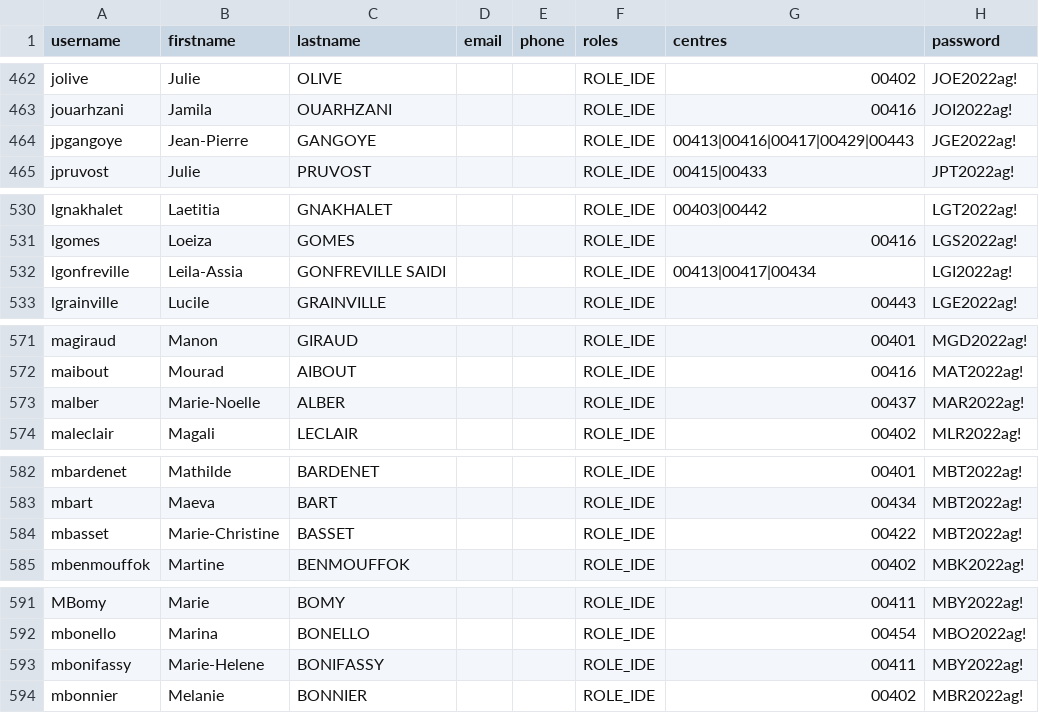
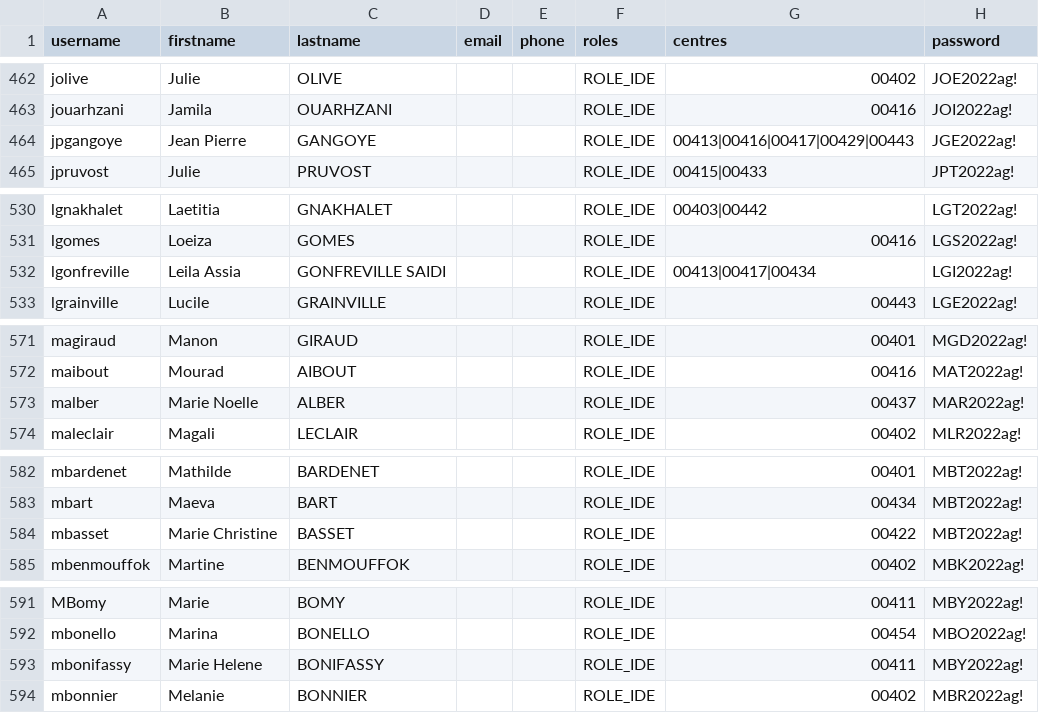
Before and after one commit to lulhum/drop, a CSV file: IDE_20220603.csv, drawn as a sheet; only a part is shown, gaps mark what is left out; the diff covers the shown part only.

```diff
--- a/IDE_20220603.csv
+++ b/IDE_20220603.csv
@@ -463,3 +463,3 @@ jolive;Julie;OLIVE;;;ROLE_IDE;00402;JOE2022ag!
 jouarhzani;Jamila;OUARHZANI;;;ROLE_IDE;00416;JOI2022ag!
-jpgangoye;Jean-Pierre;GANGOYE;;;ROLE_IDE;00413|00416|00417|00429|00443;JGE2022ag!
+jpgangoye;Jean Pierre;GANGOYE;;;ROLE_IDE;00413|00416|00417|00429|00443;JGE2022ag!
 jpruvost;Julie;PRUVOST;;;ROLE_IDE;00415|00433;JPT2022ag!
@@ -531,3 +531,3 @@ lgnakhalet;Laetitia;GNAKHALET;;;ROLE_IDE;00403|00442;LGT2022ag!
 lgomes;Loeiza;GOMES;;;ROLE_IDE;00416;LGS2022ag!
-lgonfreville;Leila-Assia;GONFREVILLE SAIDI;;;ROLE_IDE;00413|00417|00434;LGI2022ag!
+lgonfreville;Leila Assia;GONFREVILLE SAIDI;;;ROLE_IDE;00413|00417|00434;LGI2022ag!
 lgrainville;Lucile;GRAINVILLE;;;ROLE_IDE;00443;LGE2022ag!
@@ -572,3 +572,3 @@ magiraud;Manon;GIRAUD;;;ROLE_IDE;00401;MGD2022ag!
 maibout;Mourad;AIBOUT;;;ROLE_IDE;00416;MAT2022ag!
-malber;Marie-Noelle;ALBER;;;ROLE_IDE;00437;MAR2022ag!
+malber;Marie Noelle;ALBER;;;ROLE_IDE;00437;MAR2022ag!
 maleclair;Magali;LECLAIR;;;ROLE_IDE;00402;MLR2022ag!
@@ -583,3 +583,3 @@ mbardenet;Mathilde;BARDENET;;;ROLE_IDE;00401;MBT2022ag!
 mbart;Maeva;BART;;;ROLE_IDE;00434;MBT2022ag!
-mbasset;Marie-Christine;BASSET;;;ROLE_IDE;00422;MBT2022ag!
+mbasset;Marie Christine;BASSET;;;ROLE_IDE;00422;MBT2022ag!
 mbenmouffok;Martine;BENMOUFFOK;;;ROLE_IDE;00402;MBK2022ag!
@@ -592,3 +592,3 @@ MBomy;Marie;BOMY;;;ROLE_IDE;00411;MBY2022ag!
 mbonello;Marina;BONELLO;;;ROLE_IDE;00454;MBO2022ag!
-mbonifassy;Marie-Helene;BONIFASSY;;;ROLE_IDE;00411;MBY2022ag!
+mbonifassy;Marie Helene;BONIFASSY;;;ROLE_IDE;00411;MBY2022ag!
 mbonnier;Melanie;BONNIER;;;ROLE_IDE;00402;MBR2022ag!
```
Also changed, not shown: 18 edited cells elsewhere in this file.
